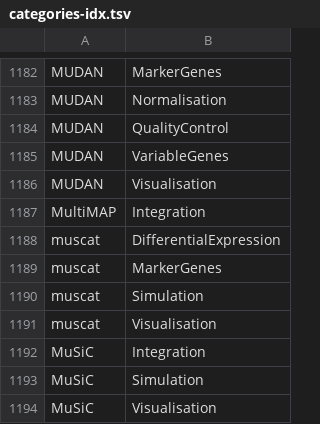
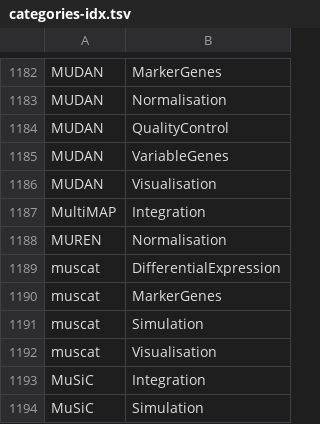
Before and after one commit to scRNA-tools/scRNA-tools, a TSV file: database/categories-idx.tsv, drawn as a sheet; only a part is shown, gaps mark what is left out; the shorter side is filled out with more unchanged rows.

```diff
--- a/database/categories-idx.tsv
+++ b/database/categories-idx.tsv
@@ -1187,2 +1187,3 @@ MUDAN	Visualisation
 MultiMAP	Integration
+MUREN	Normalisation
 muscat	DifferentialExpression
```
Also changed, not shown: database/doi-idx.tsv, database/references.tsv, 2 other files.
